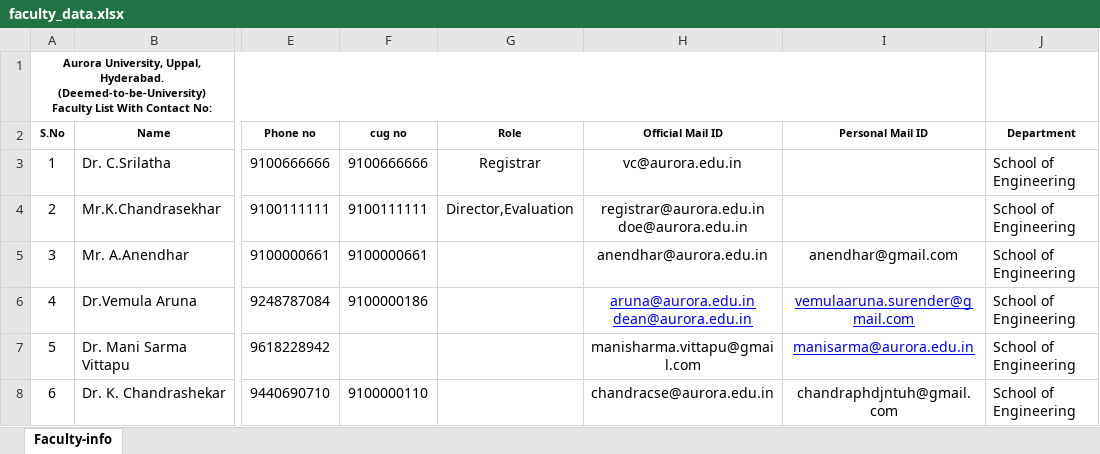
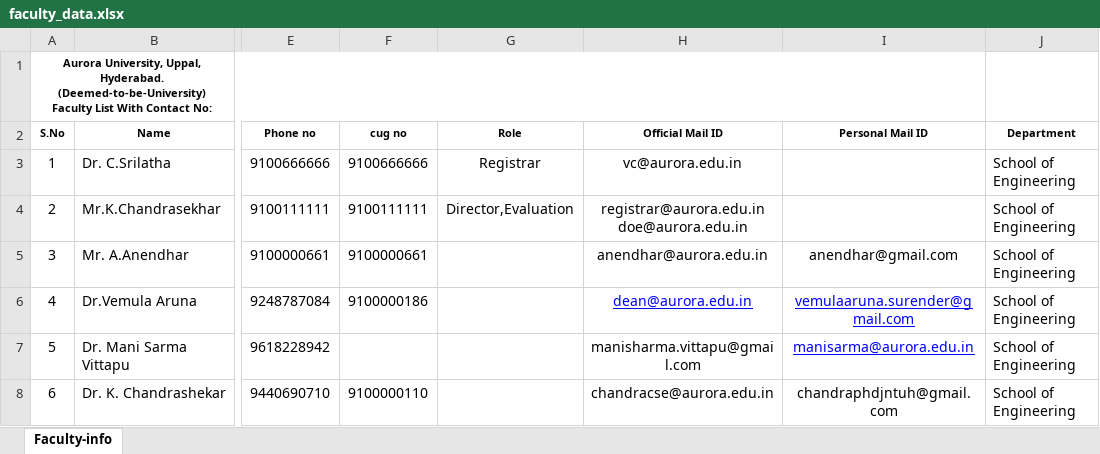
Before and after one commit to aacsehod-beep/Chatbot, an Excel workbook: data/faculty_data.xlsx, sheet Faculty-info, drawn as a sheet; only a part is shown, gaps mark what is left out; values as stored, in another font and other column widths than the file's, no borders; ↵ is a line break in a cell; the diff covers the shown part only; the diff names each change by its address in the sheet, - before the commit and + after, or states it on an @@ line.

```diff
--- a/data/faculty_data.xlsx (sheet Faculty-info)
+++ b/data/faculty_data.xlsx (sheet Faculty-info)
-H6 (Official Mail ID): aruna@aurora.edu.in ↵ dean@aurora.edu.in
+H6 (Official Mail ID): dean@aurora.edu.in
```
Also changed, not shown: 3 removed rows and 1 edited cell elsewhere in this sheet, data/timetable.xlsx, data/workload.xlsx, 8 other files.
